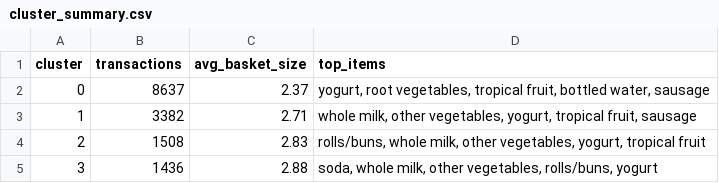
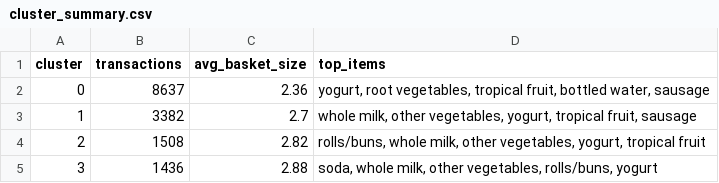
Before and after one commit to Mahmud-8/P1, a CSV file: market-basket-project/outputs/cluster_summary.csv, drawn as a sheet.

Commit message:
Update market basket project and report

```diff
--- a/market-basket-project/outputs/cluster_summary.csv
+++ b/market-basket-project/outputs/cluster_summary.csv
@@ -1,5 +1,5 @@
 cluster,transactions,avg_basket_size,top_items
-0,8637,2.37,"yogurt, root vegetables, tropical fruit, bottled water, sausage"
-1,3382,2.71,"whole milk, other vegetables, yogurt, tropical fruit, sausage"
-2,1508,2.83,"rolls/buns, whole milk, other vegetables, yogurt, tropical fruit"
+0,8637,2.36,"yogurt, root vegetables, tropical fruit, bottled water, sausage"
+1,3382,2.7,"whole milk, other vegetables, yogurt, tropical fruit, sausage"
+2,1508,2.82,"rolls/buns, whole milk, other vegetables, yogurt, tropical fruit"
 3,1436,2.88,"soda, whole milk, other vegetables, rolls/buns, yogurt"
```
Also changed, not shown: market-basket-project/outputs/algorithm_comparison.csv, market-basket-project/outputs/co_occurrence_matrix.csv, 21 other files.
